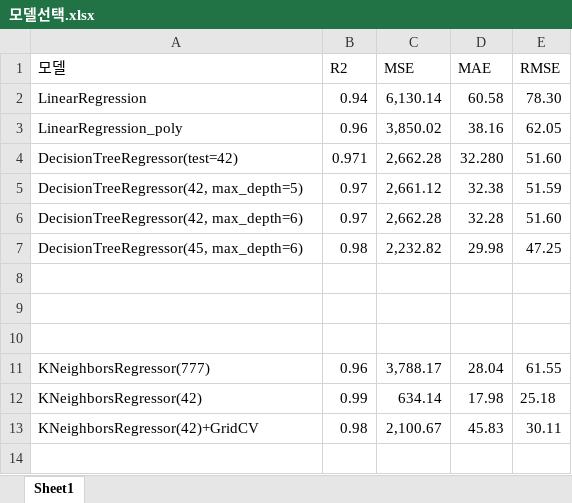
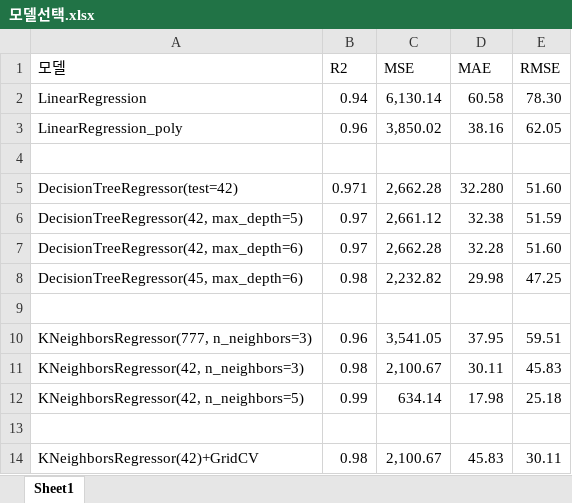
Before and after one commit to yejuPark/ML, an Excel workbook: class/모델선택.xlsx, sheet Sheet1, drawn as a sheet; values as stored, in another font and other column widths than the file's, no borders; removed rows and columns are numbered as before the commit, all else as after; the diff names each change by its address in the sheet, - before the commit and + after, or states it on an @@ line.

```diff
--- a/class/모델선택.xlsx (sheet Sheet1)
+++ b/class/모델선택.xlsx (sheet Sheet1)
+row 4: (empty)
+row 10: KNeighborsRegressor(777, n_neighbors=3) | 0.96 | 3,541.05 | 37.95 | 59.51
+row 11: KNeighborsRegressor(42, n_neighbors=3) | 0.98 | 2,100.67 | 30.11 | 45.83
+row 12: KNeighborsRegressor(42, n_neighbors=5) | 0.99 | 634.14 | 17.98 | 25.18
-row 10: (empty)
-row 11: KNeighborsRegressor(777) | 0.96 | 3,788.17 | 28.04 | 61.55
-row 12: KNeighborsRegressor(42) | 0.99 | 634.14 | 17.98 | 25.18
```
Also changed, not shown: 2 other files.
